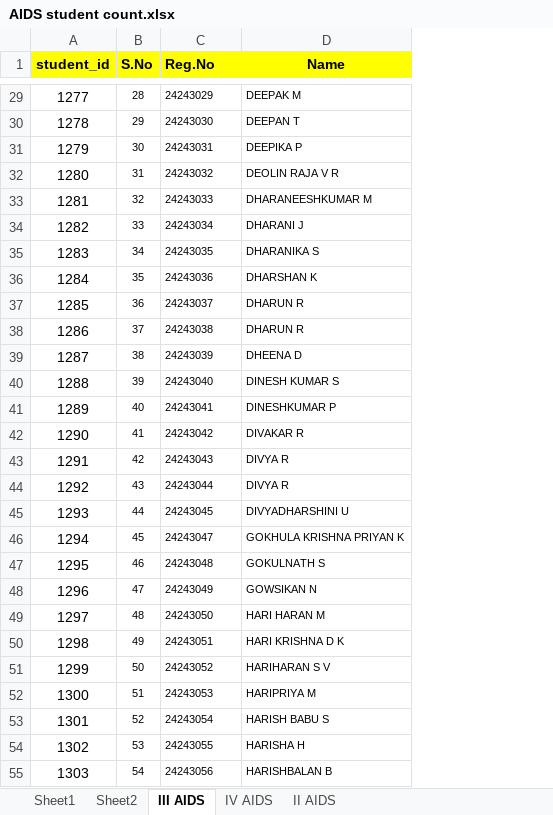
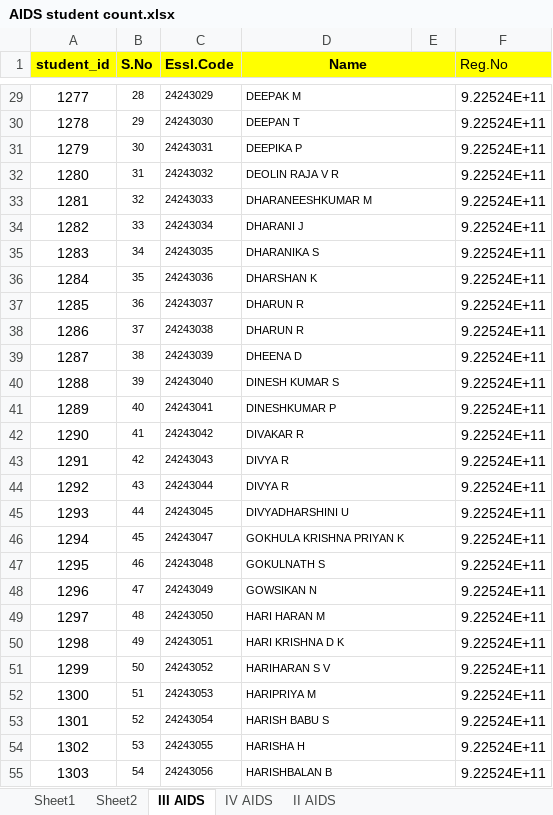
Before and after one commit to smks-007/PinkSlipReport, an Excel workbook: AIDS student count.xlsx, sheet III AIDS, drawn as a sheet; only a part is shown, gaps mark what is left out; values as stored, in another font and other column widths than the file's, no borders; the diff covers the shown part only; the diff names each change by its address in the sheet, - before the commit and + after, or states it on an @@ line.

```diff
--- a/AIDS student count.xlsx (sheet III AIDS)
+++ b/AIDS student count.xlsx (sheet III AIDS)
+column E, empty
+column F (Reg.No), rows 29-55: all 9.22524E+11
-C1: Reg.No
+C1: Essl.Code
+D1:E1 merged
+D29:E29 merged
+D30:E30 merged
+D31:E31 merged
+D32:E32 merged
+D33:E33 merged
+D34:E34 merged
+D35:E35 merged
+D36:E36 merged
+D37:E37 merged
+D38:E38 merged
+D39:E39 merged
+D40:E40 merged
+D41:E41 merged
+D42:E42 merged
+D43:E43 merged
+D44:E44 merged
+D45:E45 merged
+D46:E46 merged
+D47:E47 merged
+D48:E48 merged
+D49:E49 merged
+D50:E50 merged
+D51:E51 merged
+D52:E52 merged
+D53:E53 merged
+D54:E54 merged
+D55:E55 merged
```
Also changed, not shown: merged cells elsewhere in this sheet, sheet IV AIDS, sheet II AIDS, 19 other files.
